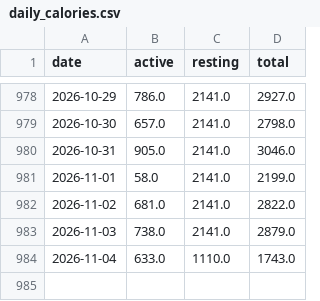
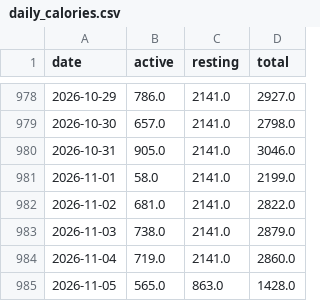
Before and after one commit to mitrovif/garmin-dashboard, a CSV file: data/daily_calories.csv, drawn as a sheet; only a part is shown, gaps mark what is left out.

```diff
--- a/data/daily_calories.csv
+++ b/data/daily_calories.csv
@@ -983,2 +983,3 @@ date,active,resting,total
 2026-11-03,738.0,2141.0,2879.0
-2026-11-04,633.0,1110.0,1743.0
+2026-11-04,719.0,2141.0,2860.0
+2026-11-05,565.0,863.0,1428.0
```
Also changed, not shown: data/activities.csv, 11 other files.
